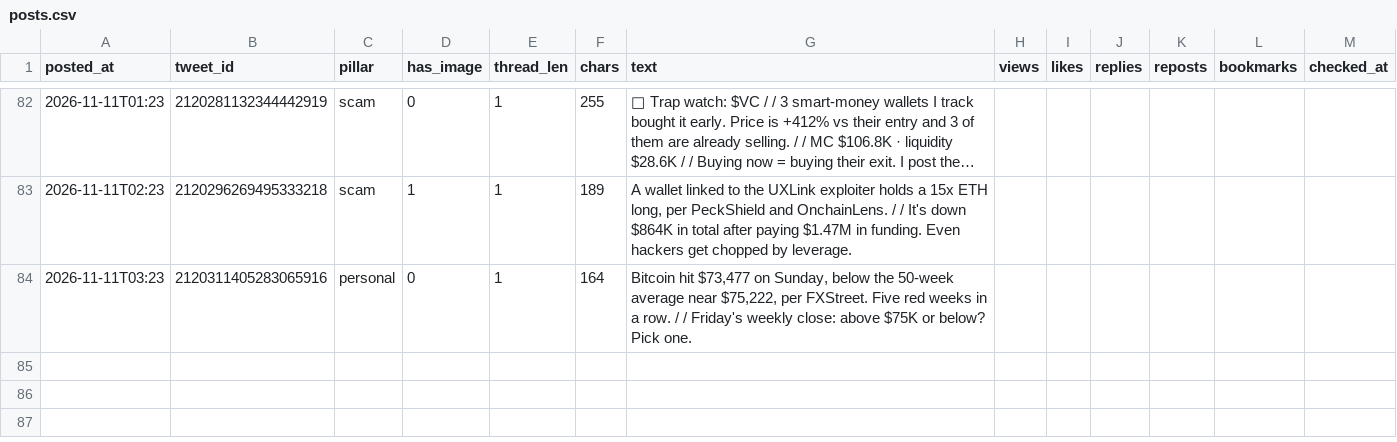
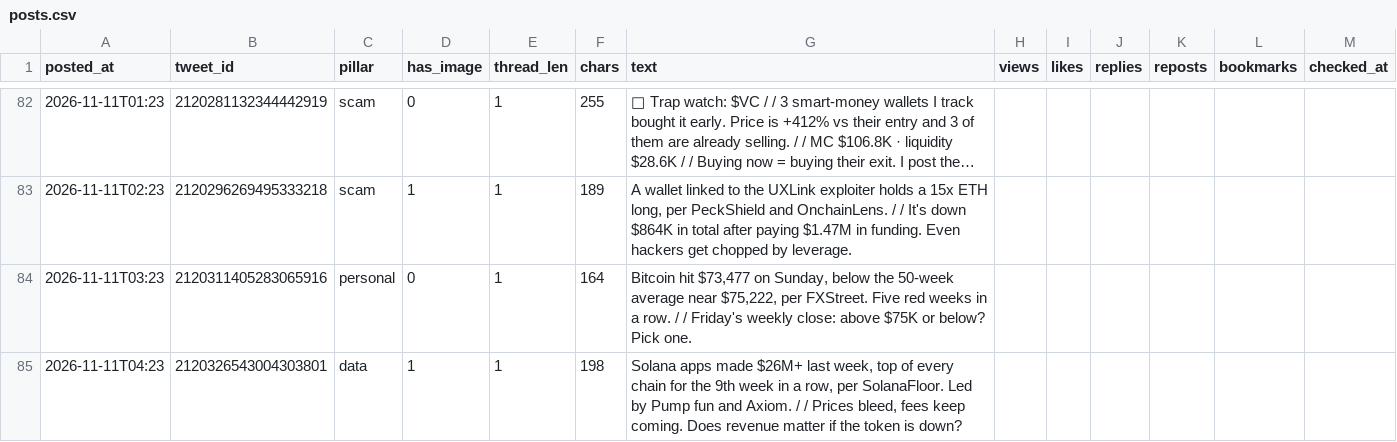
Before and after one commit to issambkkal/x-meme-desk, a CSV file: analytics/posts.csv, drawn as a sheet; only a part is shown, gaps mark what is left out; long unchanged cells end in ….

```diff
--- a/analytics/posts.csv
+++ b/analytics/posts.csv
@@ -84 +84,2 @@ posted_at,tweet_id,pillar,has_image,thread_len,chars,text,views,likes,replies,re
 2026-11-11T03:23,2120311405283065916,personal,0,1,164,"Bitcoin hit $73,477 on Sunday, below the 50-week average near $75,222, per FXStreet. Five red weeks in a row. /  / Friday's weekly close: above $75K or below? Pick one.",,,,,,
+2026-11-11T04:23,2120326543004303801,data,1,1,198,"Solana apps made $26M+ last week, top of every chain for the 9th week in a row, per SolanaFloor. Led by Pump fun and Axiom. /  / Prices bleed, fees keep coming. Does revenue matter if the token is down?",,,,,,
```
Also changed, not shown: 3 other files.
